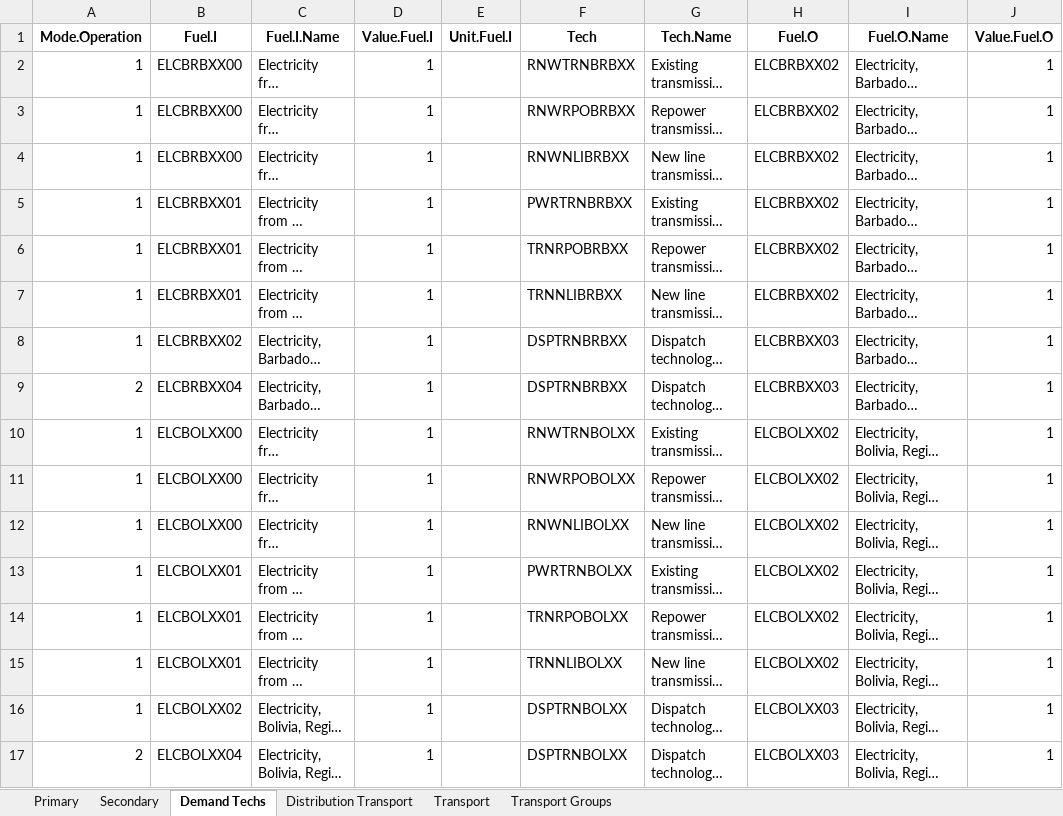
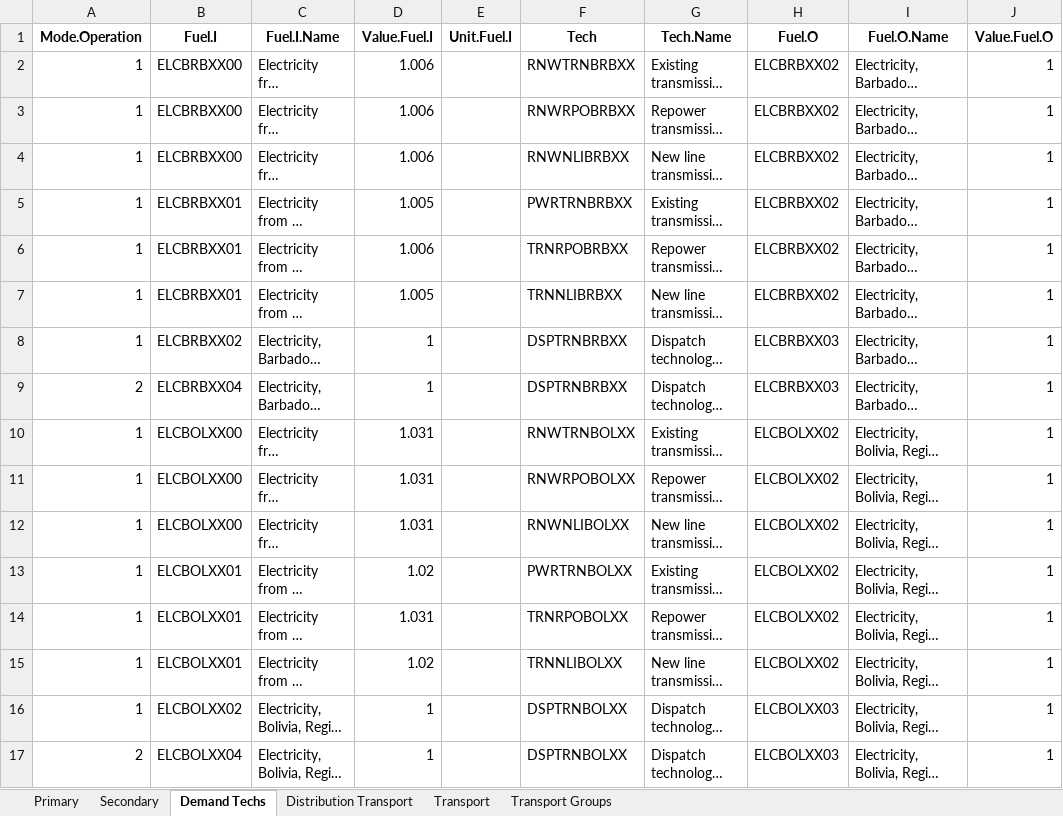
Before and after one commit to Climate-Lead-Group/relac_tx, an Excel workbook: t1_confection/A1_Outputs/A1_Outputs_BAU/A-O_AR_Model_Base_Year.xlsx, sheet Demand Techs, drawn as a sheet; only a part is shown; long unchanged cells end in …; values as stored, in another font and other column widths than the file's, no borders; the diff covers the shown part only; the diff names each change by its address in the sheet, - before the commit and + after, or states it on an @@ line.

```diff
--- a/t1_confection/A1_Outputs/A1_Outputs_BAU/A-O_AR_Model_Base_Year.xlsx (sheet Demand Techs)
+++ b/t1_confection/A1_Outputs/A1_Outputs_BAU/A-O_AR_Model_Base_Year.xlsx (sheet Demand Techs)
-D2:D4 (Value.Fuel.I): 1
+D2:D4 (Value.Fuel.I): 1.006
-D5 (Value.Fuel.I): 1
+D5 (Value.Fuel.I): 1.005
-D6 (Value.Fuel.I): 1
+D6 (Value.Fuel.I): 1.006
-D7 (Value.Fuel.I): 1
+D7 (Value.Fuel.I): 1.005
-D10:D12 (Value.Fuel.I): 1
+D10:D12 (Value.Fuel.I): 1.031
-D13 (Value.Fuel.I): 1
+D13 (Value.Fuel.I): 1.02
-D14 (Value.Fuel.I): 1
+D14 (Value.Fuel.I): 1.031
-D15 (Value.Fuel.I): 1
+D15 (Value.Fuel.I): 1.02
```
Also changed, not shown: 102 edited cells elsewhere in this sheet, t1_confection/A1_Outputs/A1_Outputs_BAU/A-O_AR_Projections.xlsx, t1_confection/A1_Outputs/A1_Outputs_INV/A-O_AR_Projections.xlsx, 6 other files.
